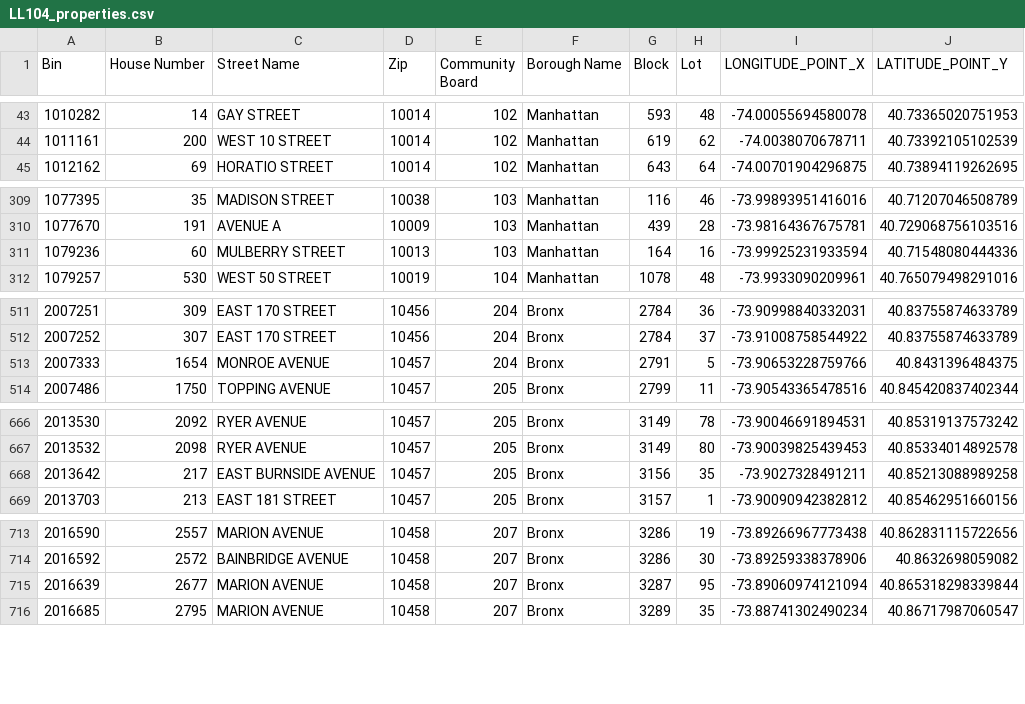
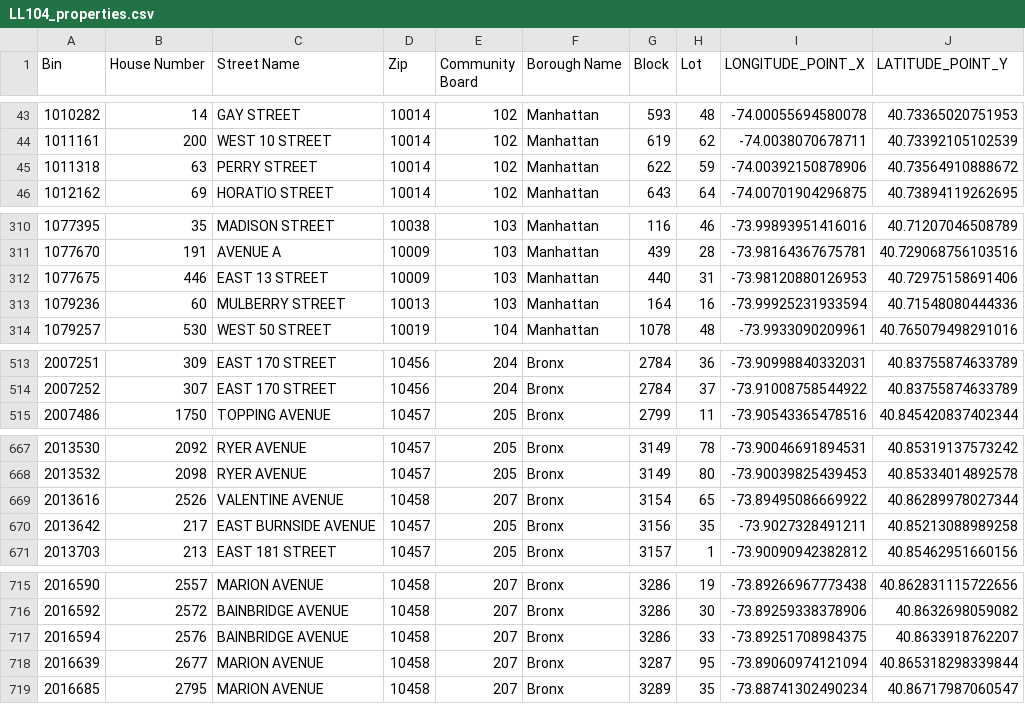
Before and after one commit to NYCDOB/LL104, a CSV file: data/LL104_properties.csv, drawn as a sheet; only a part is shown, gaps mark what is left out; the diff covers the shown part only.

```diff
--- a/data/LL104_properties.csv
+++ b/data/LL104_properties.csv
@@ -44,2 +44,3 @@ Bin,House Number,Street Name,Zip,Community Board,Borough Name,Block,Lot,LONGITUD
 1011161,200,WEST 10 STREET,10014,102,Manhattan,619,62,-74.0038070678711,40.73392105102539
+1011318,63,PERRY STREET,10014,102,Manhattan,622,59,-74.00392150878906,40.73564910888672
 1012162,69,HORATIO STREET,10014,102,Manhattan,643,64,-74.00701904296875,40.73894119262695
@@ -310,2 +311,3 @@ Bin,House Number,Street Name,Zip,Community Board,Borough Name,Block,Lot,LONGITUD
 1077670,191,AVENUE A,10009,103,Manhattan,439,28,-73.98164367675781,40.729068756103516
+1077675,446,EAST   13 STREET,10009,103,Manhattan,440,31,-73.98120880126953,40.72975158691406
 1079236,60,MULBERRY STREET,10013,103,Manhattan,164,16,-73.99925231933594,40.71548080444336
@@ -512,3 +514,2 @@ Bin,House Number,Street Name,Zip,Community Board,Borough Name,Block,Lot,LONGITUD
 2007252,307,EAST  170 STREET,10456,204,Bronx,2784,37,-73.91008758544922,40.83755874633789
-2007333,1654,MONROE AVENUE,10457,204,Bronx,2791,5,-73.90653228759766,40.8431396484375
 2007486,1750,TOPPING AVENUE,10457,205,Bronx,2799,11,-73.90543365478516,40.845420837402344
@@ -667,2 +668,3 @@ Bin,House Number,Street Name,Zip,Community Board,Borough Name,Block,Lot,LONGITUD
 2013532,2098,RYER AVENUE,10457,205,Bronx,3149,80,-73.90039825439453,40.85334014892578
+2013616,2526,VALENTINE AVENUE,10458,207,Bronx,3154,65,-73.89495086669922,40.86289978027344
 2013642,217,EAST BURNSIDE AVENUE,10457,205,Bronx,3156,35,-73.9027328491211,40.85213088989258
@@ -714,2 +716,3 @@ Bin,House Number,Street Name,Zip,Community Board,Borough Name,Block,Lot,LONGITUD
 2016592,2572,BAINBRIDGE AVENUE,10458,207,Bronx,3286,30,-73.89259338378906,40.8632698059082
+2016594,2576,BAINBRIDGE AVENUE,10458,207,Bronx,3286,33,-73.89251708984375,40.8633918762207
 2016639,2677,MARION AVENUE,10458,207,Bronx,3287,95,-73.89060974121094,40.865318298339844
```
Also changed, not shown: 7 added rows and 3 removed rows elsewhere in this file, data/LL104_details.csv, 2 other files.
